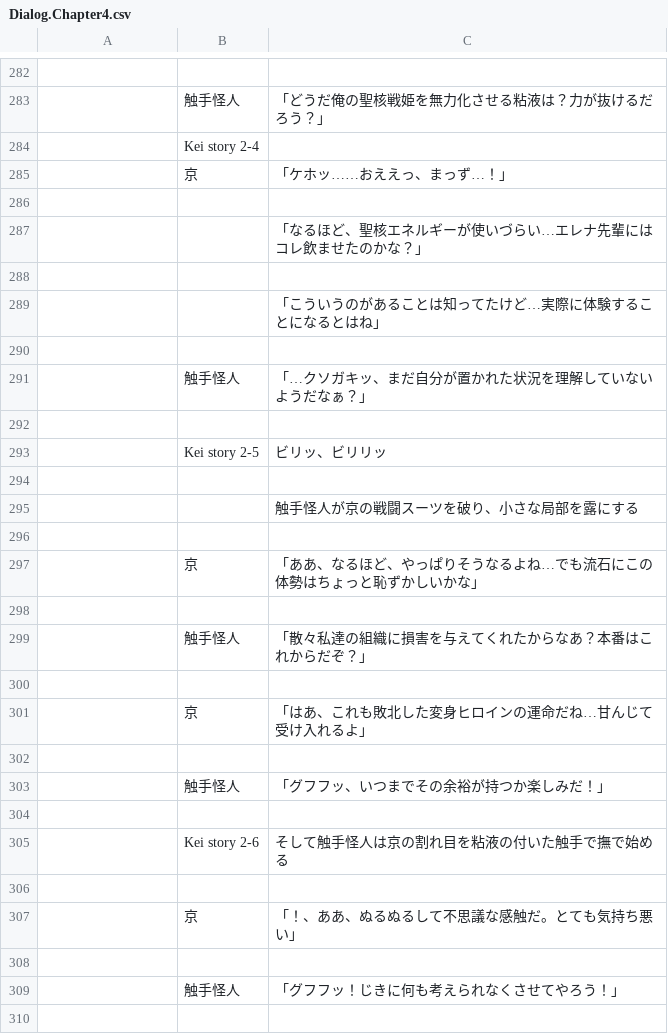
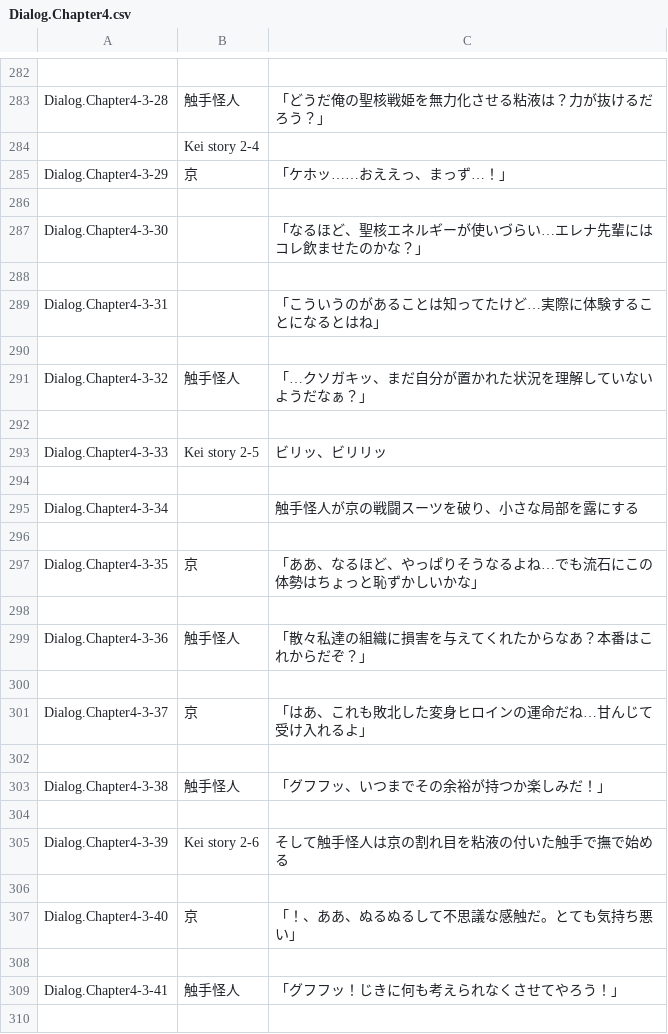
Before and after one commit to maryphun/magicheroines, a CSV file: Assets/Resources/LocalizationSheet/Dialog.Chapter4.csv, drawn as a sheet; only a part is shown, gaps mark what is left out; the diff covers the shown part only; the diff names each change by its address in the sheet, - before the commit and + after, or states it on an @@ line.

```diff
--- a/Assets/Resources/LocalizationSheet/Dialog.Chapter4.csv
+++ b/Assets/Resources/LocalizationSheet/Dialog.Chapter4.csv
-A283: (empty)
+A283: Dialog.Chapter4-3-28
-A285: (empty)
+A285: Dialog.Chapter4-3-29
-A287: (empty)
+A287: Dialog.Chapter4-3-30
-A289: (empty)
+A289: Dialog.Chapter4-3-31
-A291: (empty)
+A291: Dialog.Chapter4-3-32
-A293: (empty)
+A293: Dialog.Chapter4-3-33
-A295: (empty)
+A295: Dialog.Chapter4-3-34
-A297: (empty)
+A297: Dialog.Chapter4-3-35
-A299: (empty)
+A299: Dialog.Chapter4-3-36
-A301: (empty)
+A301: Dialog.Chapter4-3-37
-A303: (empty)
+A303: Dialog.Chapter4-3-38
-A305: (empty)
+A305: Dialog.Chapter4-3-39
-A307: (empty)
+A307: Dialog.Chapter4-3-40
-A309: (empty)
+A309: Dialog.Chapter4-3-41
```
Also changed, not shown: 174 edited cells elsewhere in this file, Assets/Resources/LocalizationSheet/Dialog.Chapter5.csv, Assets/Resources/LocalizationSheet/System.csv, 33 other files.
